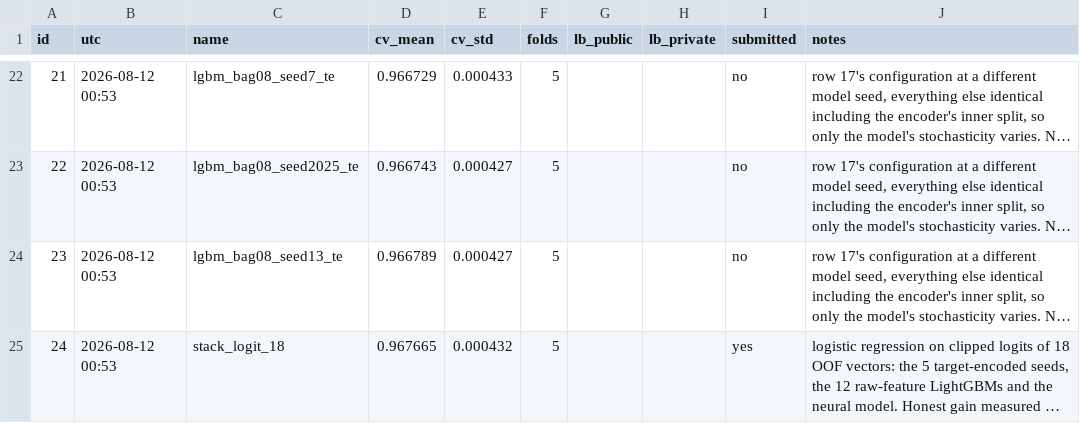
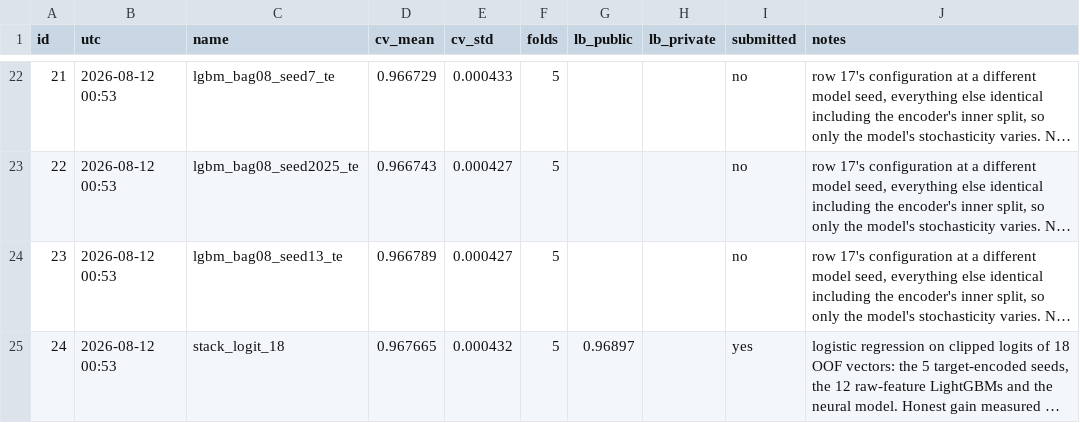
Before and after one commit to vyask21/smartphone-addiction, a CSV file: experiments.csv, drawn as a sheet; only a part is shown, gaps mark what is left out; long unchanged cells end in …; the diff names each change by its address in the sheet, - before the commit and + after, or states it on an @@ line.

Commit message:
record stack lb 0.96897, rank 361

```diff
--- a/experiments.csv
+++ b/experiments.csv
-G25 (lb_public): (empty)
+G25 (lb_public): 0.96897
```
